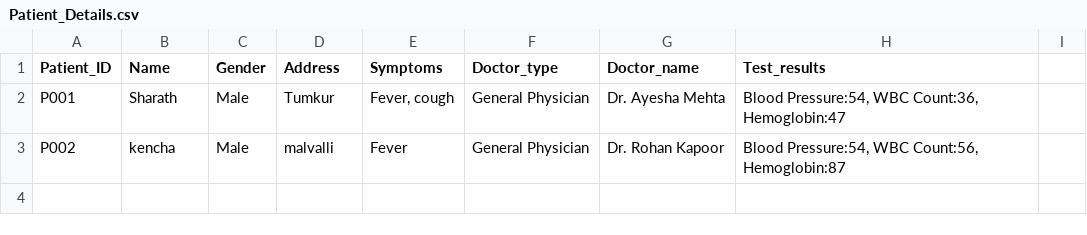
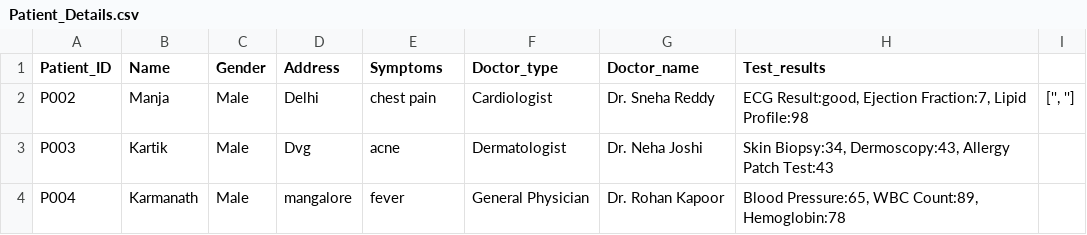
Before and after one commit to suprithcy/Hospital360, a CSV file: Patient_Details.csv, drawn as a sheet; removed rows and columns are numbered as before the commit, all else as after; the diff names each change by its address in the sheet, - before the commit and + after, or states it on an @@ line.

```diff
--- a/Patient_Details.csv
+++ b/Patient_Details.csv
-row 2: P001 | Sharath | Male | Tumkur | Fever, cough | General Physician | Dr. Ayesha Mehta | Blood Pressure:54, WBC Count:36, Hemoglobin:47
-B2 (Name): kencha
+B2 (Name): Manja
-D2 (Address): malvalli
+D2 (Address): Delhi
-E2 (Symptoms): Fever
+E2 (Symptoms): chest pain
-F2 (Doctor_type): General Physician
+F2 (Doctor_type): Cardiologist
-G2 (Doctor_name): Dr. Rohan Kapoor
+G2 (Doctor_name): Dr. Sneha Reddy
-H2 (Test_results): Blood Pressure:54, WBC Count:56, Hemoglobin:87
+H2 (Test_results): ECG Result:good, Ejection Fraction:7, Lipid Profile:98
-I2: (empty)
+I2: ['', '']
+row 3: P003 | Kartik | Male | Dvg | acne | Dermatologist | Dr. Neha Joshi | Skin Biopsy:34, Dermoscopy:43, Allergy Patch Test:43
+row 4: P004 | Karmanath | Male | mangalore | fever | General Physician | Dr. Rohan Kapoor | Blood Pressure:65, WBC Count:89, Hemoglobin:78
```
Also changed, not shown: Doctor_details.csv, 3 other files.
